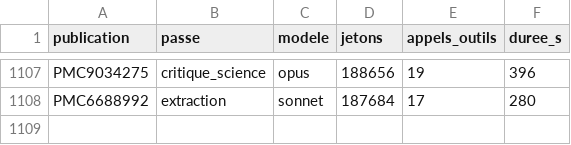
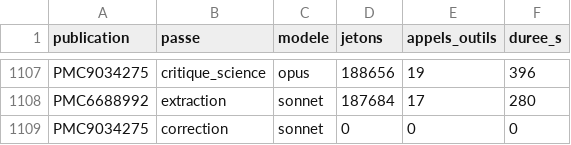
Before and after one commit to TerryChauvin/synthgraph-multi-agent-cloud, a CSV file: audits/jetons.csv, drawn as a sheet; only a part is shown, gaps mark what is left out; the diff names each change by its address in the sheet, - before the commit and + after, or states it on an @@ line.

```diff
--- a/audits/jetons.csv
+++ b/audits/jetons.csv
+row 1109: PMC9034275 | correction | sonnet | 0 | 0 | 0
```
Also changed, not shown: 5 other files.
